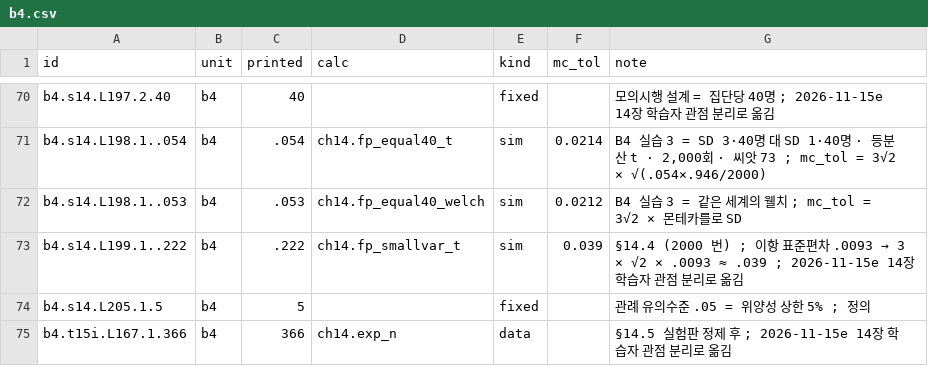
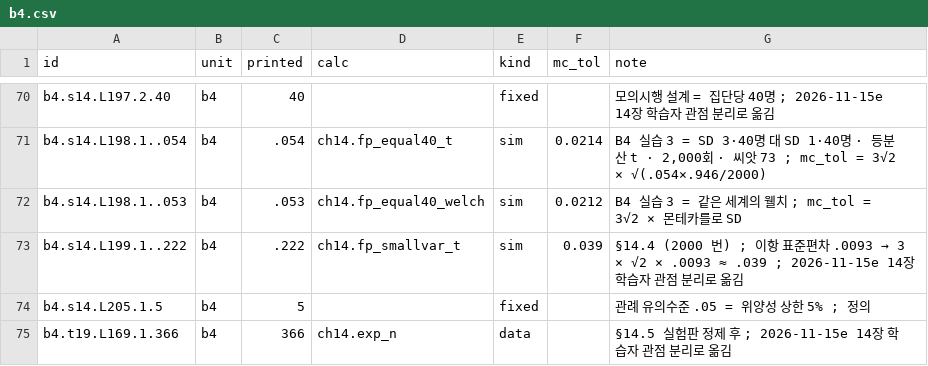
Before and after one commit to dataminds/css-methods-causal-code, a CSV file: reproduce/claims/b4.csv, drawn as a sheet; only a part is shown, gaps mark what is left out.

```diff
--- a/reproduce/claims/b4.csv
+++ b/reproduce/claims/b4.csv
@@ -74,2 +74,2 @@ b4.s14.L199.1..222,b4,.222,ch14.fp_smallvar_t,sim,0.039,§14.4 (2000 번) ; 이
 b4.s14.L205.1.5,b4,5,,fixed,,관례 유의수준 .05 = 위양성 상한 5% ; 정의
-b4.t15i.L167.1.366,b4,366,ch14.exp_n,data,,§14.5 실험판 정제 후 ; 2026-11-15e 14장 학습자 관점 분리로 옮김
+b4.t19.L169.1.366,b4,366,ch14.exp_n,data,,§14.5 실험판 정제 후 ; 2026-11-15e 14장 학습자 관점 분리로 옮김
```
Also changed, not shown: reproduce/claims/b5.csv, reproduce/claims/ch14.csv, 17 other files.
